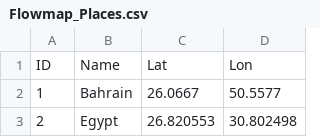
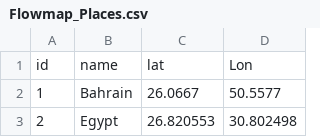
Before and after one commit to DataStorytellingLab/Mapping-Art-of-Displacement, a CSV file: Flowmap_Places.csv, drawn as a sheet; only a part is shown.

Commit message:
Update Flowmap_Places.csv

```diff
--- a/Flowmap_Places.csv
+++ b/Flowmap_Places.csv
@@ -1,2 +1,2 @@
-ID,Name,Lat,Lon
+id,name,lat,Lon
 1,Bahrain,26.0667,50.5577
```
